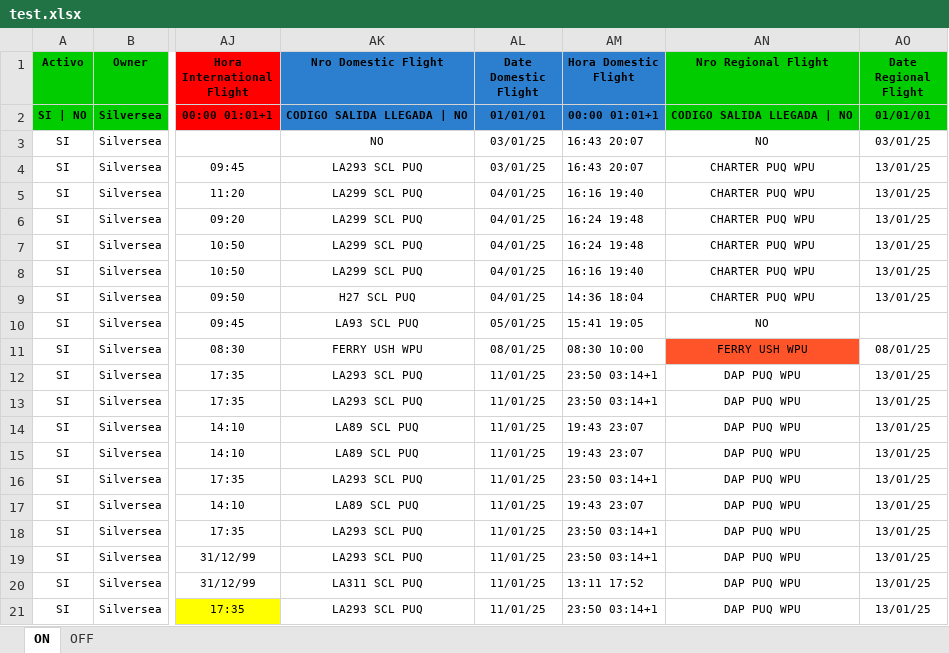
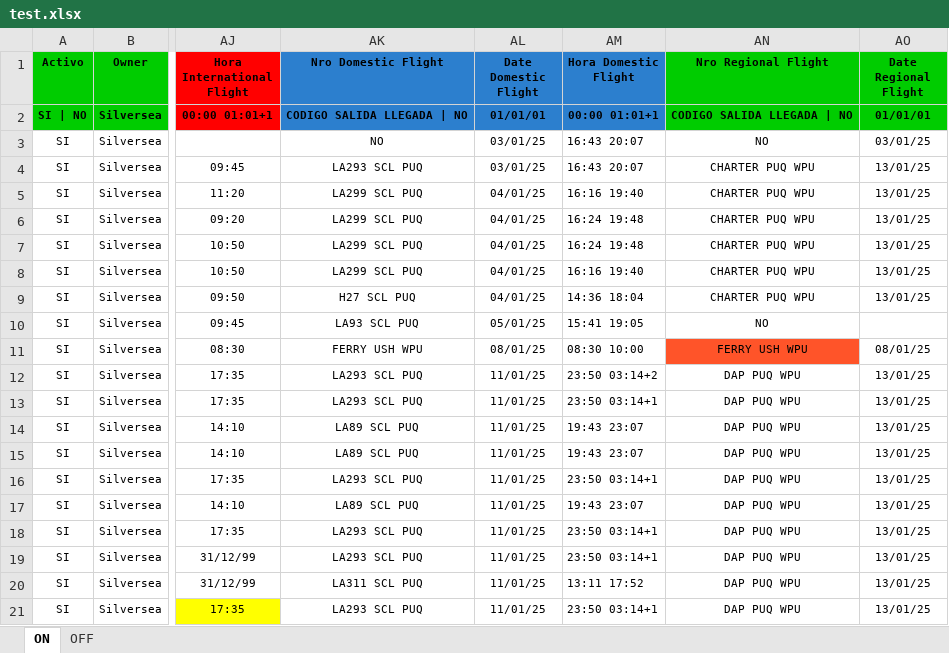
Before and after one commit to EstrellaV36/bd_shacketons, an Excel workbook: test.xlsx, sheet ON, drawn as a sheet; only a part is shown, gaps mark what is left out; values as stored, in another font and other column widths than the file's, no borders; conditional formats not drawn; the diff names each change by its address in the sheet, - before the commit and + after, or states it on an @@ line.

```diff
--- a/test.xlsx (sheet ON)
+++ b/test.xlsx (sheet ON)
-AM12 (Hora Domestic Flight): 23:50 03:14+1
+AM12 (Hora Domestic Flight): 23:50 03:14+2
```
Also changed, not shown: 6 other files.
